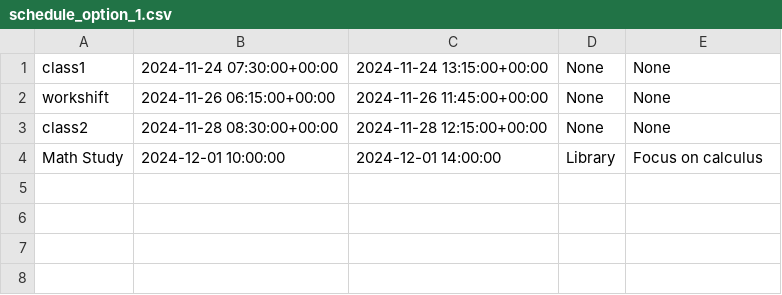
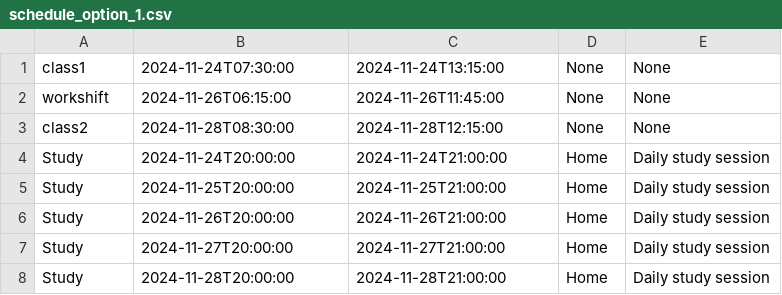
Before and after one commit to rl4658/hackwestern11, a CSV file: backend/possible_schedule_csv/schedule_option_1.csv, drawn as a sheet.

```diff
--- a/backend/possible_schedule_csv/schedule_option_1.csv
+++ b/backend/possible_schedule_csv/schedule_option_1.csv
@@ -1,4 +1,8 @@
-class1,2024-11-24 07:30:00+00:00,2024-11-24 13:15:00+00:00,None,None
-workshift,2024-11-26 06:15:00+00:00,2024-11-26 11:45:00+00:00,None,None
-class2,2024-11-28 08:30:00+00:00,2024-11-28 12:15:00+00:00,None,None
-Math Study,2024-12-01 10:00:00,2024-12-01 14:00:00,Library,Focus on calculus
+class1,2024-11-24T07:30:00,2024-11-24T13:15:00,None,None
+workshift,2024-11-26T06:15:00,2024-11-26T11:45:00,None,None
+class2,2024-11-28T08:30:00,2024-11-28T12:15:00,None,None
+Study,2024-11-24T20:00:00,2024-11-24T21:00:00,Home,Daily study session
+Study,2024-11-25T20:00:00,2024-11-25T21:00:00,Home,Daily study session
+Study,2024-11-26T20:00:00,2024-11-26T21:00:00,Home,Daily study session
+Study,2024-11-27T20:00:00,2024-11-27T21:00:00,Home,Daily study session
+Study,2024-11-28T20:00:00,2024-11-28T21:00:00,Home,Daily study session
```
Also changed, not shown: backend/possible_schedule_csv/schedule_option_2.csv, backend/possible_schedule_csv/schedule_option_3.csv, 8 other files.
